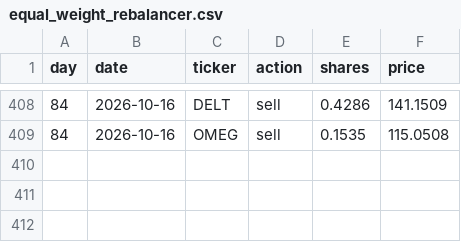
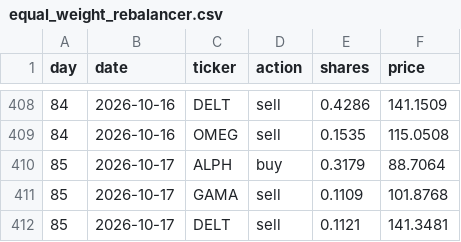
Before and after one commit to thebeardedmild/hello-world, a CSV file: finance fun/data/ledger/equal_weight_rebalancer.csv, drawn as a sheet; only a part is shown, gaps mark what is left out.

```diff
--- a/finance fun/data/ledger/equal_weight_rebalancer.csv
+++ b/finance fun/data/ledger/equal_weight_rebalancer.csv
@@ -409 +409,4 @@ day,date,ticker,action,shares,price
 84,2026-10-16,OMEG,sell,0.1535,115.0508
+85,2026-10-17,ALPH,buy,0.3179,88.7064
+85,2026-10-17,GAMA,sell,0.1109,101.8768
+85,2026-10-17,DELT,sell,0.1121,141.3481
```
Also changed, not shown: finance fun/data/ledger/random_walker.csv, finance fun/data/portfolio_history.csv, 5 other files.
